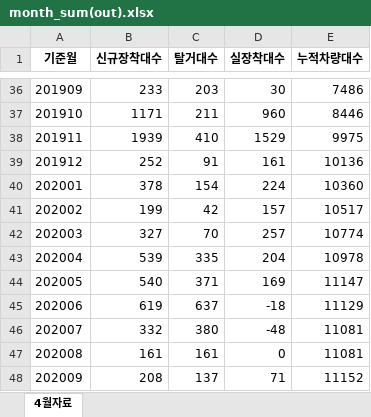
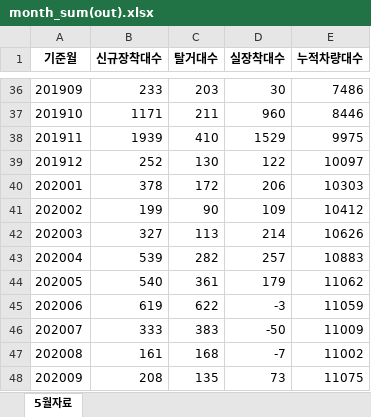
Before and after one commit to ohwonsuk/smartlinkindex, an Excel workbook: month_sum(out).xlsx, sheet 5월자료, drawn as a sheet; only a part is shown, gaps mark what is left out; values as stored, in another font and other column widths than the file's, no borders; the diff covers the shown part only; the diff names each change by its address in the sheet, - before the commit and + after, or states it on an @@ line.

```diff
--- a/month_sum(out).xlsx (sheet 5월자료)
+++ b/month_sum(out).xlsx (sheet 5월자료)
-sheet tab: 4월자료
+sheet tab: 5월자료
-C39 (탈거대수): 91
+C39 (탈거대수): 130
-D39 (실장착대수): 161
+D39 (실장착대수): 122
-E39 (누적차량대수): 10136
+E39 (누적차량대수): 10097
-C40 (탈거대수): 154
+C40 (탈거대수): 172
-D40 (실장착대수): 224
+D40 (실장착대수): 206
-E40 (누적차량대수): 10360
+E40 (누적차량대수): 10303
-C41 (탈거대수): 42
+C41 (탈거대수): 90
-D41 (실장착대수): 157
+D41 (실장착대수): 109
-E41 (누적차량대수): 10517
+E41 (누적차량대수): 10412
-C42 (탈거대수): 70
+C42 (탈거대수): 113
-D42 (실장착대수): 257
+D42 (실장착대수): 214
-E42 (누적차량대수): 10774
+E42 (누적차량대수): 10626
-C43 (탈거대수): 335
+C43 (탈거대수): 282
-D43 (실장착대수): 204
+D43 (실장착대수): 257
-E43 (누적차량대수): 10978
+E43 (누적차량대수): 10883
-C44 (탈거대수): 371
+C44 (탈거대수): 361
-D44 (실장착대수): 169
+D44 (실장착대수): 179
-E44 (누적차량대수): 11147
+E44 (누적차량대수): 11062
-C45 (탈거대수): 637
+C45 (탈거대수): 622
-D45 (실장착대수): -18
+D45 (실장착대수): -3
-E45 (누적차량대수): 11129
+E45 (누적차량대수): 11059
-B46 (신규장착대수): 332
+B46 (신규장착대수): 333
-C46 (탈거대수): 380
+C46 (탈거대수): 383
-D46 (실장착대수): -48
+D46 (실장착대수): -50
-E46 (누적차량대수): 11081
+E46 (누적차량대수): 11009
-C47 (탈거대수): 161
+C47 (탈거대수): 168
-D47 (실장착대수): 0
+D47 (실장착대수): -7
-E47 (누적차량대수): 11081
+E47 (누적차량대수): 11002
-C48 (탈거대수): 137
+C48 (탈거대수): 135
-D48 (실장착대수): 71
+D48 (실장착대수): 73
-E48 (누적차량대수): 11152
+E48 (누적차량대수): 11075
```
Also changed, not shown: 2 added rows and 151 edited cells elsewhere in this sheet, month_sum(in).xlsx, month_sum(temp).xlsx, 1 other file.
